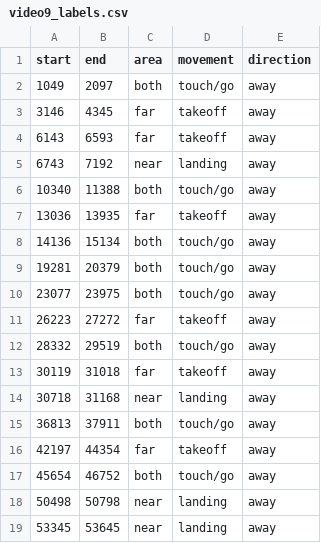
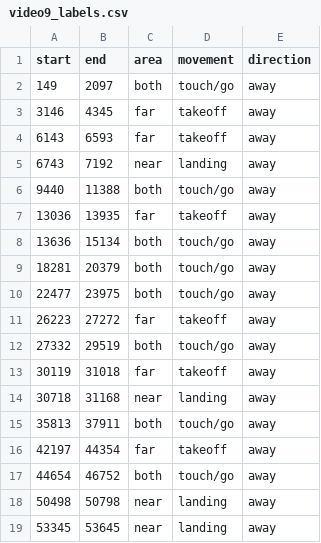
Before and after one commit to aymankno/aircraft_lif, a CSV file: video9_labels.csv, drawn as a sheet.

Commit message:
Change back to full touch/go clip duration, not just ascent

```diff
--- a/video9_labels.csv
+++ b/video9_labels.csv
@@ -1,3 +1,3 @@
 start,end,area,movement,direction
-1049,2097,both,touch/go,away
+149,2097,both,touch/go,away
 3146,4345,far,takeoff,away
@@ -5,14 +5,14 @@ start,end,area,movement,direction
 6743,7192,near,landing,away
-10340,11388,both,touch/go,away
+9440,11388,both,touch/go,away
 13036,13935,far,takeoff,away
-14136,15134,both,touch/go,away
-19281,20379,both,touch/go,away
-23077,23975,both,touch/go,away
+13636,15134,both,touch/go,away
+18281,20379,both,touch/go,away
+22477,23975,both,touch/go,away
 26223,27272,far,takeoff,away
-28332,29519,both,touch/go,away
+27332,29519,both,touch/go,away
 30119,31018,far,takeoff,away
 30718,31168,near,landing,away
-36813,37911,both,touch/go,away
+35813,37911,both,touch/go,away
 42197,44354,far,takeoff,away
-45654,46752,both,touch/go,away
+44654,46752,both,touch/go,away
 50498,50798,near,landing,away
```
